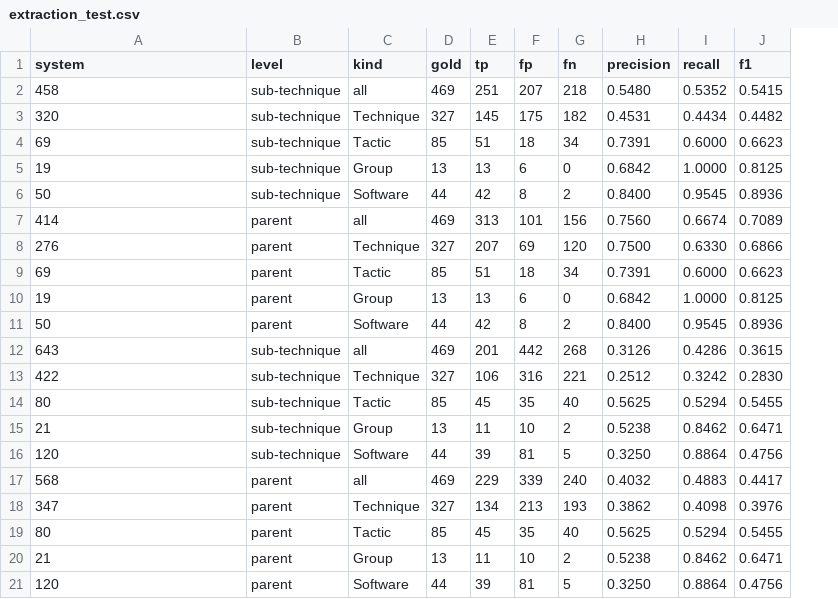
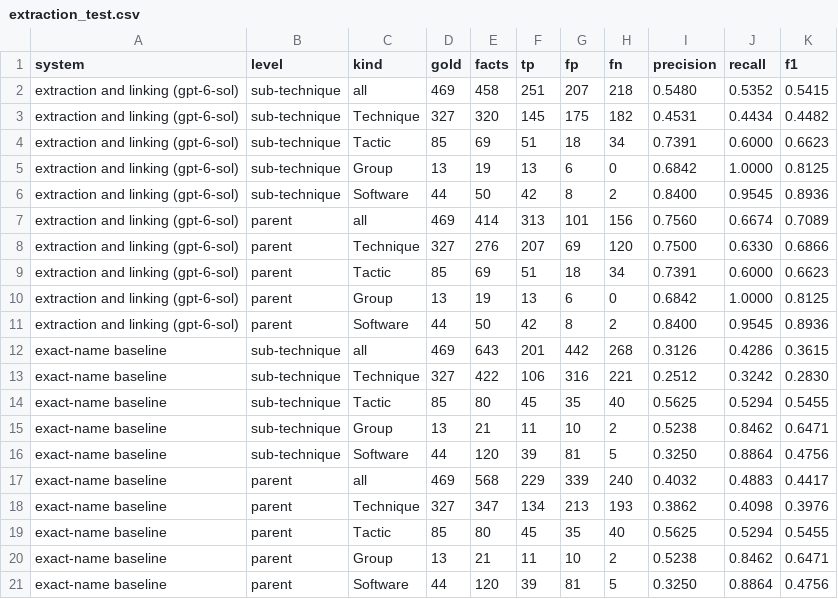
Before and after one commit to Wittyusername12/ctrl-alt-defeat-graphrag, a CSV file: results/extraction_test.csv, drawn as a sheet; the diff names each change by its address in the sheet, - before the commit and + after, or states it on an @@ line.

Commit message:
Fix the extraction table's system column; clearer operations columns
In results/extraction_test.csv the count of a system's facts overwrote the system's name in the first column (found by an independent re-computation, which matched every number). The count is now the facts column. The operations table names its columns <stage>_stage_seconds, end_to_end_seconds and answer_call_seconds, and a token median halfway between two counts is printed with its .5. Two new tests.

```diff
--- a/results/extraction_test.csv
+++ b/results/extraction_test.csv
+column E (facts), rows 2-21: 458 | 320 | 69 | 19 | 50 | 414 | 276 | 69 | 19 | 50 | 643 | 422 | 80 | 21 | 120 | 568 | 347 | 80 | 21 | 120
-A2 (system): 458
+A2 (system): extraction and linking (gpt-6-sol)
-A3 (system): 320
+A3 (system): extraction and linking (gpt-6-sol)
-A4 (system): 69
+A4 (system): extraction and linking (gpt-6-sol)
-A5 (system): 19
+A5 (system): extraction and linking (gpt-6-sol)
-A6 (system): 50
+A6 (system): extraction and linking (gpt-6-sol)
-A7 (system): 414
+A7 (system): extraction and linking (gpt-6-sol)
-A8 (system): 276
+A8 (system): extraction and linking (gpt-6-sol)
-A9 (system): 69
+A9 (system): extraction and linking (gpt-6-sol)
-A10 (system): 19
+A10 (system): extraction and linking (gpt-6-sol)
-A11 (system): 50
+A11 (system): extraction and linking (gpt-6-sol)
-A12 (system): 643
+A12 (system): exact-name baseline
-A13 (system): 422
+A13 (system): exact-name baseline
-A14 (system): 80
+A14 (system): exact-name baseline
-A15 (system): 21
+A15 (system): exact-name baseline
-A16 (system): 120
+A16 (system): exact-name baseline
-A17 (system): 568
+A17 (system): exact-name baseline
-A18 (system): 347
+A18 (system): exact-name baseline
-A19 (system): 80
+A19 (system): exact-name baseline
-A20 (system): 21
+A20 (system): exact-name baseline
-A21 (system): 120
+A21 (system): exact-name baseline
```
Also changed, not shown: 2 other files.
